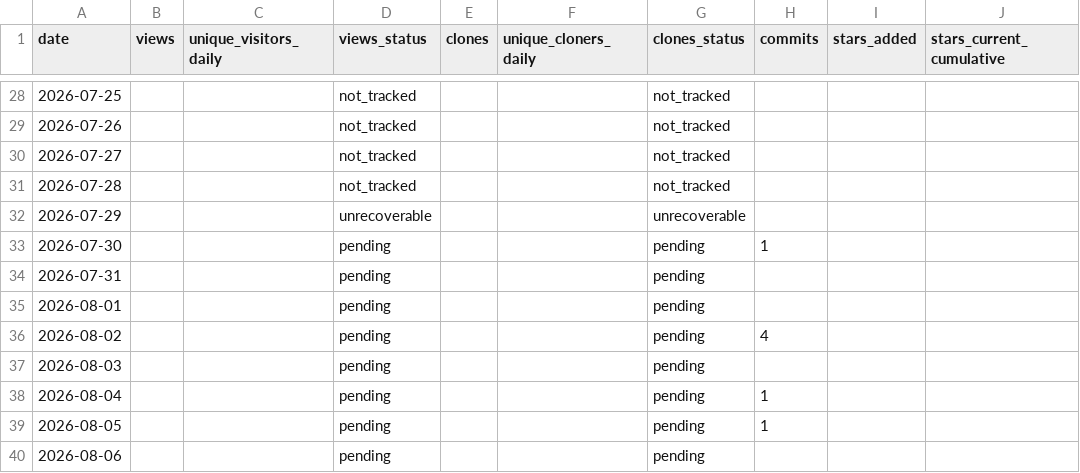
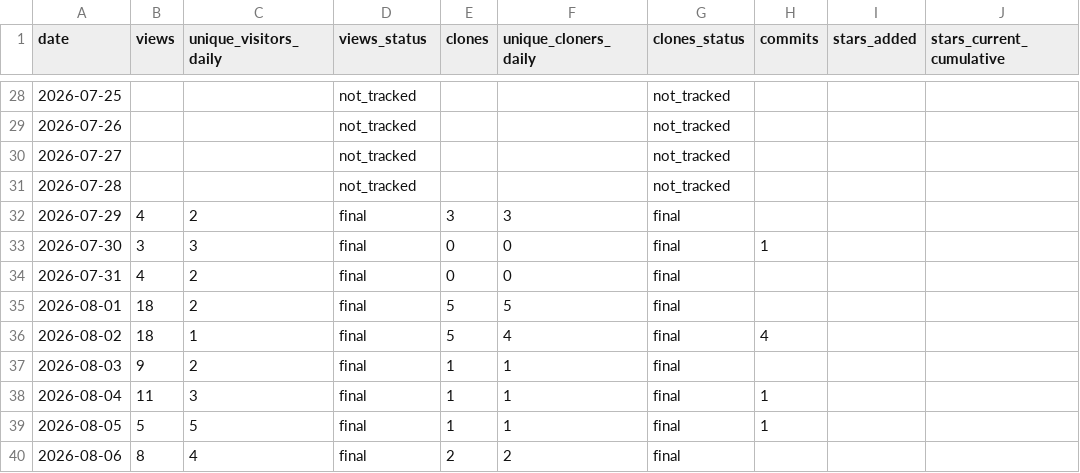
Before and after one commit to cloudcell/om-core, a CSV file: stats/daily.csv, drawn as a sheet; only a part is shown, gaps mark what is left out; the diff covers the shown part only; the diff names each change by its address in the sheet, - before the commit and + after, or states it on an @@ line.

```diff
--- a/stats/daily.csv
+++ b/stats/daily.csv
-B32 (views): (empty)
+B32 (views): 4
-C32 (unique_visitors_daily): (empty)
+C32 (unique_visitors_daily): 2
-D32 (views_status): unrecoverable
+D32 (views_status): final
-E32 (clones): (empty)
+E32 (clones): 3
-F32 (unique_cloners_daily): (empty)
+F32 (unique_cloners_daily): 3
-G32 (clones_status): unrecoverable
+G32 (clones_status): final
-B33 (views): (empty)
+B33 (views): 3
-C33 (unique_visitors_daily): (empty)
+C33 (unique_visitors_daily): 3
-D33:D40 (views_status): pending
+D33:D40 (views_status): final
-E33:E34 (clones): (empty)
+E33:E34 (clones): 0
-F33:F34 (unique_cloners_daily): (empty)
+F33:F34 (unique_cloners_daily): 0
-G33:G40 (clones_status): pending
+G33:G40 (clones_status): final
-B34 (views): (empty)
+B34 (views): 4
-C34:C35 (unique_visitors_daily): (empty)
+C34:C35 (unique_visitors_daily): 2
-B35:B36 (views): (empty)
+B35:B36 (views): 18
-E35:E36 (clones): (empty)
+E35:E36 (clones): 5
-F35 (unique_cloners_daily): (empty)
+F35 (unique_cloners_daily): 5
-C36 (unique_visitors_daily): (empty)
+C36 (unique_visitors_daily): 1
-F36 (unique_cloners_daily): (empty)
+F36 (unique_cloners_daily): 4
-B37 (views): (empty)
+B37 (views): 9
-C37 (unique_visitors_daily): (empty)
+C37 (unique_visitors_daily): 2
-E37:E39 (clones): (empty)
+E37:E39 (clones): 1
-F37:F39 (unique_cloners_daily): (empty)
+F37:F39 (unique_cloners_daily): 1
-B38 (views): (empty)
+B38 (views): 11
-C38 (unique_visitors_daily): (empty)
+C38 (unique_visitors_daily): 3
-B39 (views): (empty)
+B39 (views): 5
-C39 (unique_visitors_daily): (empty)
+C39 (unique_visitors_daily): 5
-B40 (views): (empty)
+B40 (views): 8
-C40 (unique_visitors_daily): (empty)
+C40 (unique_visitors_daily): 4
-E40 (clones): (empty)
+E40 (clones): 2
-F40 (unique_cloners_daily): (empty)
+F40 (unique_cloners_daily): 2
```
Also changed, not shown: 31 edited cells elsewhere in this file, 10 other files.
